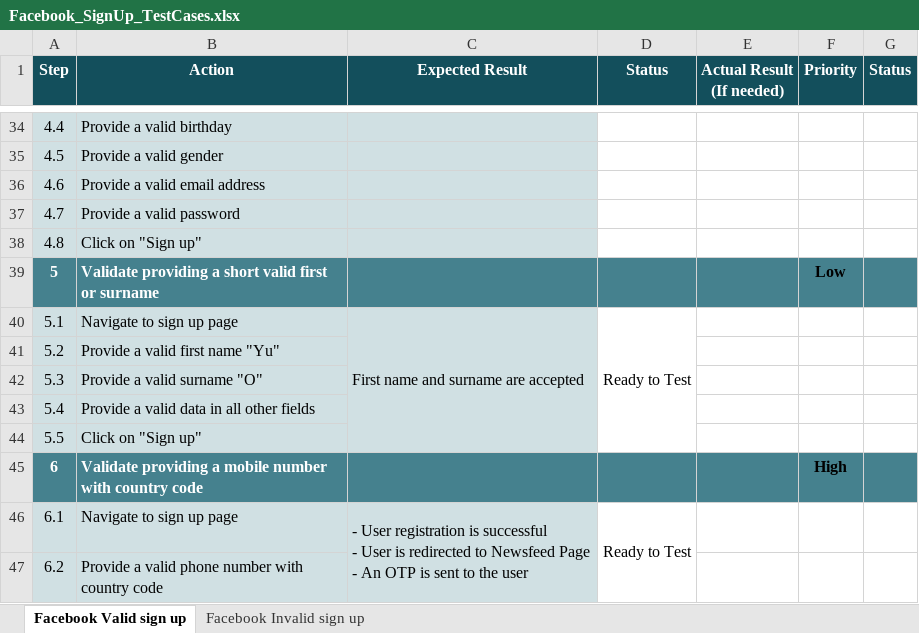
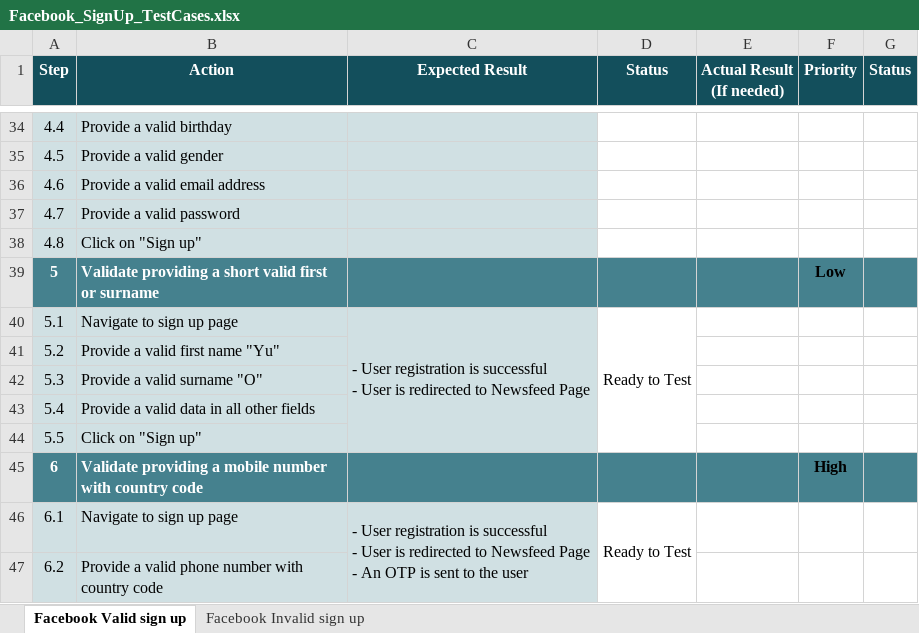
Before and after one commit to kateryna-vilk/Facebook-SignUp-TestCases, an Excel workbook: Facebook_SignUp_TestCases.xlsx, sheet Facebook Valid sign up, drawn as a sheet; only a part is shown, gaps mark what is left out; values as stored, in another font and other column widths than the file's, no borders; conditional formats not drawn; ↵ is a line break in a cell; the diff names each change by its address in the sheet, - before the commit and + after, or states it on an @@ line.

Commit message:
Add files via upload

```diff
--- a/Facebook_SignUp_TestCases.xlsx (sheet Facebook Valid sign up)
+++ b/Facebook_SignUp_TestCases.xlsx (sheet Facebook Valid sign up)
-C40 (Expected Result): First name and surname are accepted
+C40 (Expected Result): - User registration is successful ↵ - User is redirected to Newsfeed Page
```
